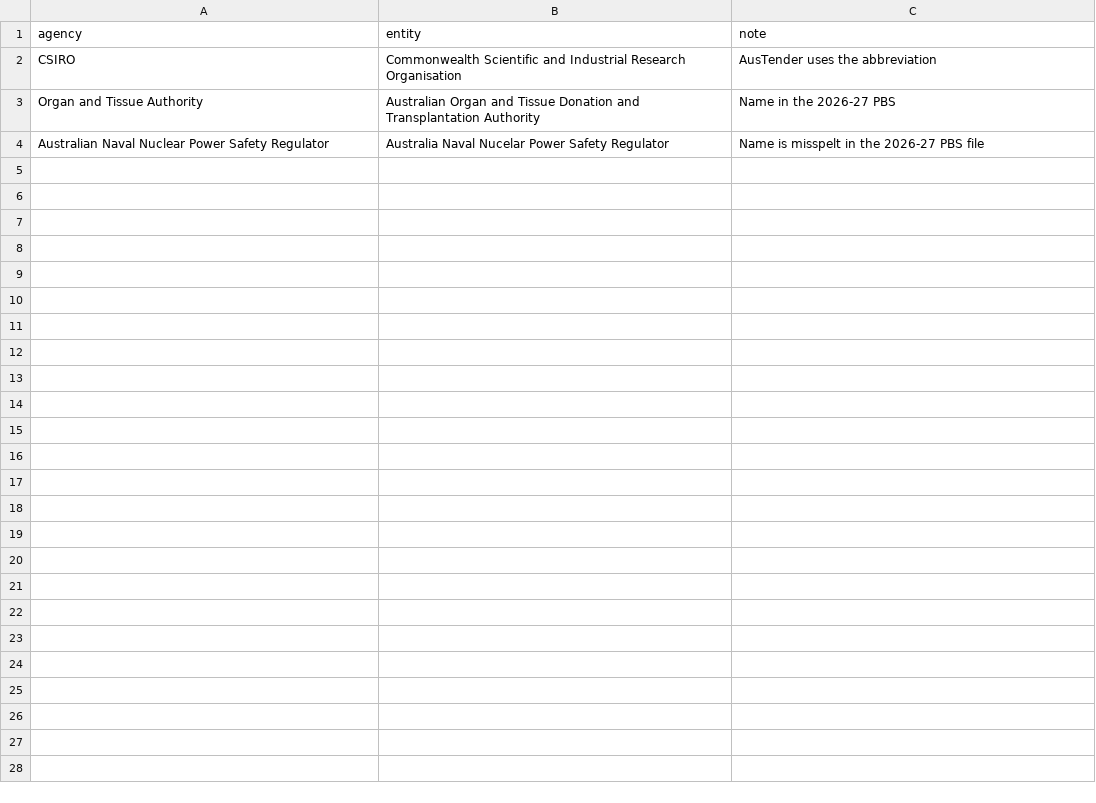
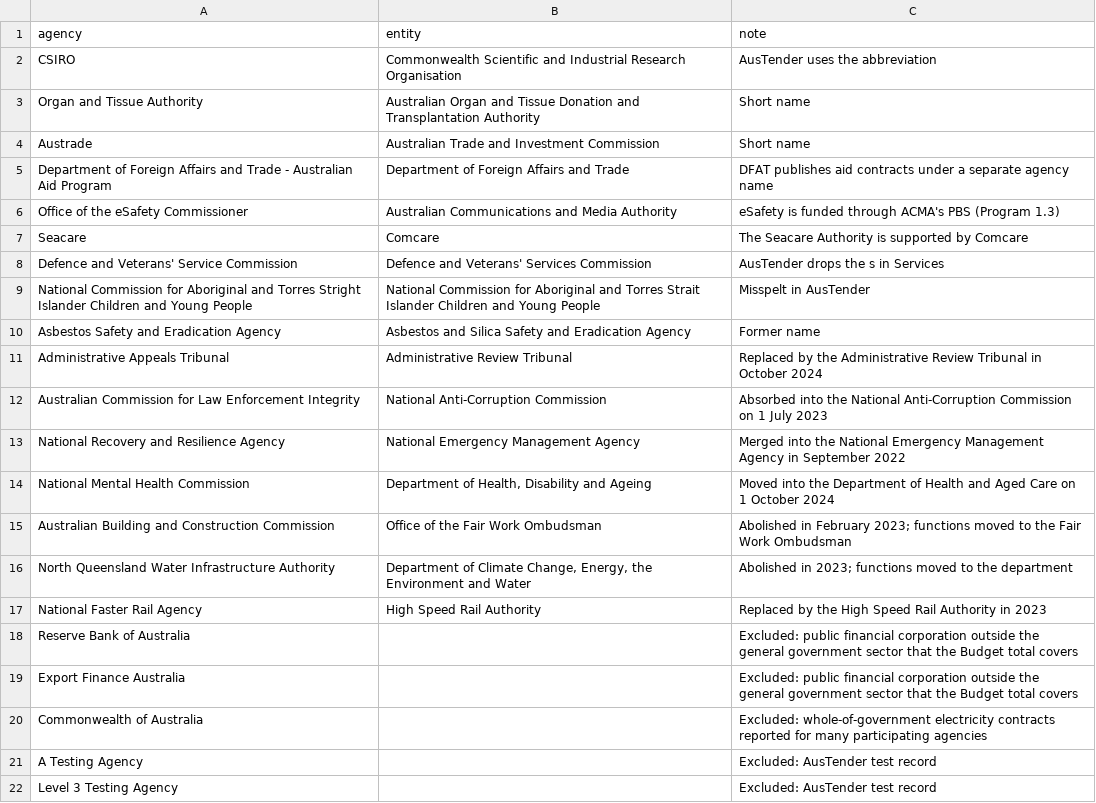
Before and after one commit to exploded/spendingexplorer, a CSV file: data/agency_aliases.csv, drawn as a sheet.

```diff
--- a/data/agency_aliases.csv
+++ b/data/agency_aliases.csv
@@ -2,3 +2,21 @@ agency,entity,note
 CSIRO,Commonwealth Scientific and Industrial Research Organisation,AusTender uses the abbreviation
-Organ and Tissue Authority,Australian Organ and Tissue Donation and Transplantation Authority,Name in the 2026-27 PBS
-Australian Naval Nuclear Power Safety Regulator,Australia Naval Nucelar Power Safety Regulator,Name is misspelt in the 2026-27 PBS file
+Organ and Tissue Authority,Australian Organ and Tissue Donation and Transplantation Authority,Short name
+Austrade,Australian Trade and Investment Commission,Short name
+Department of Foreign Affairs and Trade - Australian Aid Program,Department of Foreign Affairs and Trade,DFAT publishes aid contracts under a separate agency name
+Office of the eSafety Commissioner,Australian Communications and Media Authority,eSafety is funded through ACMA's PBS (Program 1.3)
+Seacare,Comcare,The Seacare Authority is supported by Comcare
+Defence and Veterans' Service Commission,Defence and Veterans' Services Commission,AusTender drops the s in Services
+National Commission for Aboriginal and Torres Stright Islander Children and Young People,National Commission for Aboriginal and Torres Strait Islander Children and Young People,Misspelt in AusTender
+Asbestos Safety and Eradication Agency,Asbestos and Silica Safety and Eradication Agency,Former name
+Administrative Appeals Tribunal,Administrative Review Tribunal,Replaced by the Administrative Review Tribunal in October 2024
+Australian Commission for Law Enforcement Integrity,National Anti-Corruption Commission,Absorbed into the National Anti-Corruption Commission on 1 July 2023
+National Recovery and Resilience Agency,National Emergency Management Agency,Merged into the National Emergency Management Agency in September 2022
+National Mental Health Commission,"Department of Health, Disability and Ageing",Moved into the Department of Health and Aged Care on 1 October 2024
+Australian Building and Construction Commission,Office of the Fair Work Ombudsman,Abolished in February 2023; functions moved to the Fair Work Ombudsman
+North Queensland Water Infrastructure Authority,"Department of Climate Change, Energy, the Environment and Water",Abolished in 2023; functions moved to the department
+National Faster Rail Agency,High Speed Rail Authority,Replaced by the High Speed Rail Authority in 2023
+Reserve Bank of Australia,,Excluded: public financial corporation outside the general government sector that the Budget total covers
+Export Finance Australia,,Excluded: public financial corporation outside the general government sector that the Budget total covers
+Commonwealth of Australia,,Excluded: whole-of-government electricity contracts reported for many participating agencies
+A Testing Agency,,Excluded: AusTender test record
+Level 3 Testing Agency,,Excluded: AusTender test record
```
Also changed, not shown: 14 other files.
